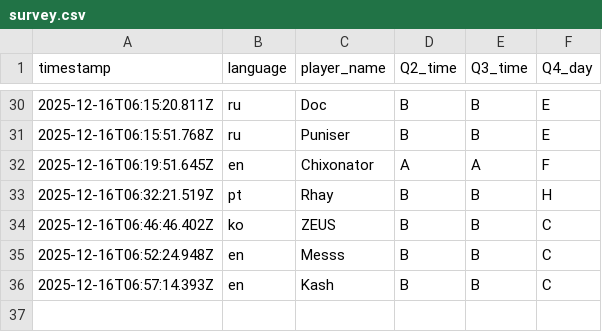
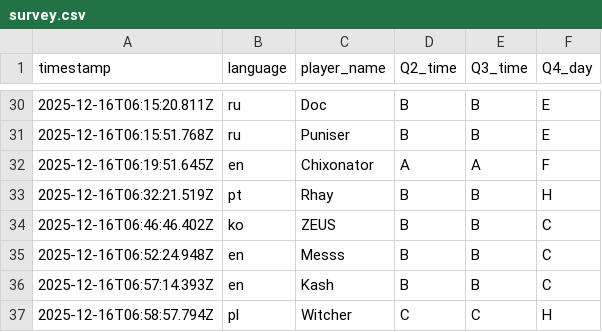
Before and after one commit to aoz-jcf-1165/TSC-event-survey-web-2025.12, a CSV file: data/survey.csv, drawn as a sheet; only a part is shown, gaps mark what is left out.

Commit message:
Update survey.csv from issue #76

```diff
--- a/data/survey.csv
+++ b/data/survey.csv
@@ -36 +36,2 @@ timestamp,language,player_name,Q2_time,Q3_time,Q4_day
 2025-12-16T06:57:14.393Z,en,Kash,B,B,C
+2025-12-16T06:58:57.794Z,pl,Witcher,C,C,H
```
